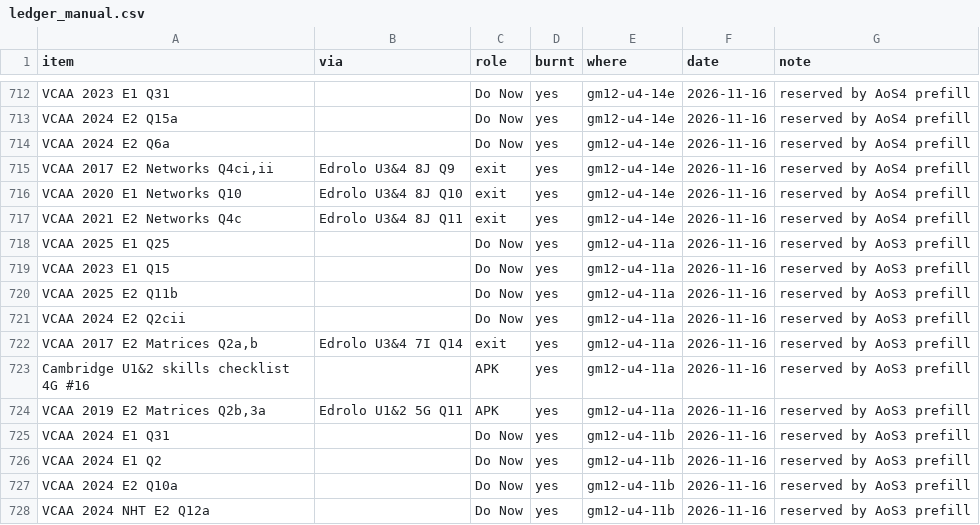
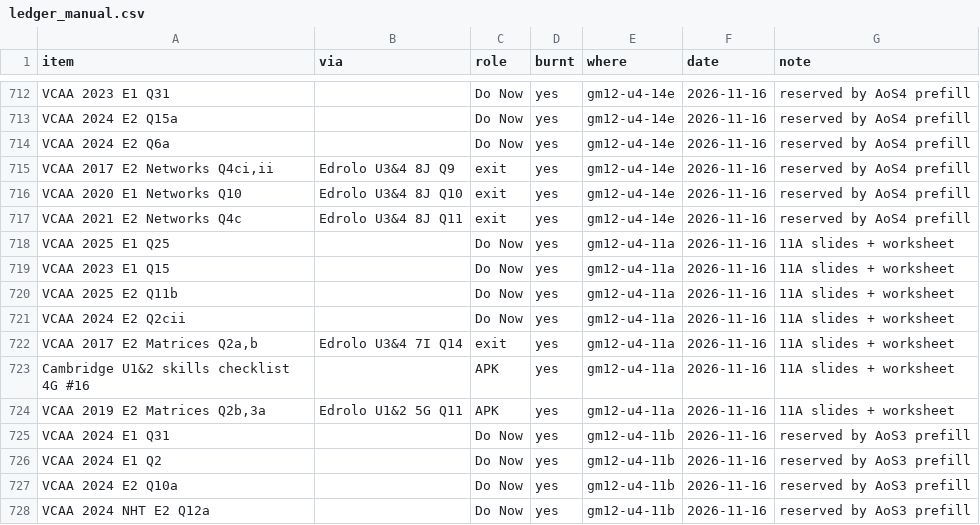
Before and after one commit to roccatalano/12MAG, a CSV file: tools/ledger_manual.csv, drawn as a sheet; only a part is shown, gaps mark what is left out.

```diff
--- a/tools/ledger_manual.csv
+++ b/tools/ledger_manual.csv
@@ -717,9 +717,9 @@ VCAA 2020 E1 Networks Q10,Edrolo U3&4 8J Q10,exit,yes,gm12-u4-14e,2026-11-16,res
 VCAA 2021 E2 Networks Q4c,Edrolo U3&4 8J Q11,exit,yes,gm12-u4-14e,2026-11-16,reserved by AoS4 prefill
-VCAA 2025 E1 Q25,,Do Now,yes,gm12-u4-11a,2026-11-16,reserved by AoS3 prefill
-VCAA 2023 E1 Q15,,Do Now,yes,gm12-u4-11a,2026-11-16,reserved by AoS3 prefill
-VCAA 2025 E2 Q11b,,Do Now,yes,gm12-u4-11a,2026-11-16,reserved by AoS3 prefill
-VCAA 2024 E2 Q2cii,,Do Now,yes,gm12-u4-11a,2026-11-16,reserved by AoS3 prefill
-"VCAA 2017 E2 Matrices Q2a,b",Edrolo U3&4 7I Q14,exit,yes,gm12-u4-11a,2026-11-16,reserved by AoS3 prefill
-Cambridge U1&2 skills checklist 4G #16,,APK,yes,gm12-u4-11a,2026-11-16,reserved by AoS3 prefill
-"VCAA 2019 E2 Matrices Q2b,3a",Edrolo U1&2 5G Q11,APK,yes,gm12-u4-11a,2026-11-16,reserved by AoS3 prefill
+VCAA 2025 E1 Q25,,Do Now,yes,gm12-u4-11a,2026-11-16,11A slides + worksheet
+VCAA 2023 E1 Q15,,Do Now,yes,gm12-u4-11a,2026-11-16,11A slides + worksheet
+VCAA 2025 E2 Q11b,,Do Now,yes,gm12-u4-11a,2026-11-16,11A slides + worksheet
+VCAA 2024 E2 Q2cii,,Do Now,yes,gm12-u4-11a,2026-11-16,11A slides + worksheet
+"VCAA 2017 E2 Matrices Q2a,b",Edrolo U3&4 7I Q14,exit,yes,gm12-u4-11a,2026-11-16,11A slides + worksheet
+Cambridge U1&2 skills checklist 4G #16,,APK,yes,gm12-u4-11a,2026-11-16,11A slides + worksheet
+"VCAA 2019 E2 Matrices Q2b,3a",Edrolo U1&2 5G Q11,APK,yes,gm12-u4-11a,2026-11-16,11A slides + worksheet
 VCAA 2024 E1 Q31,,Do Now,yes,gm12-u4-11b,2026-11-16,reserved by AoS3 prefill
```
Also changed, not shown: 17 other files.
